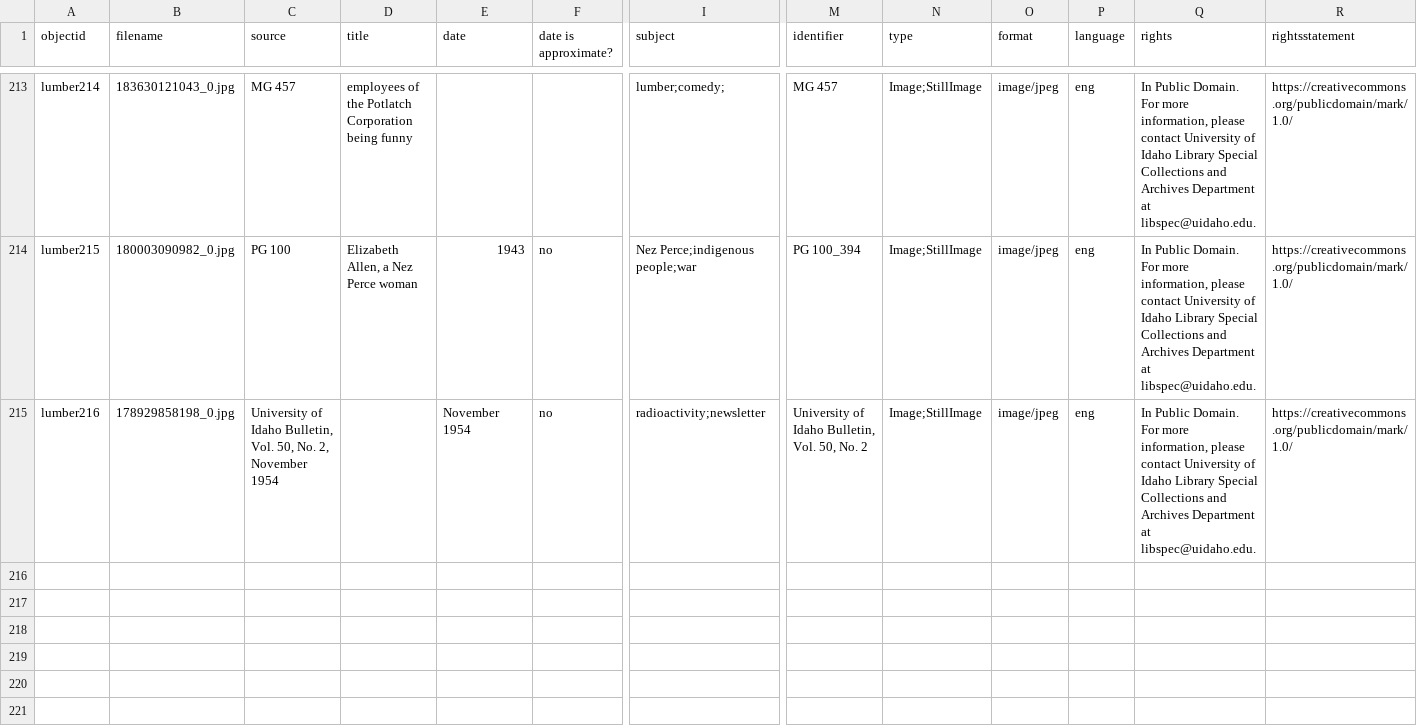
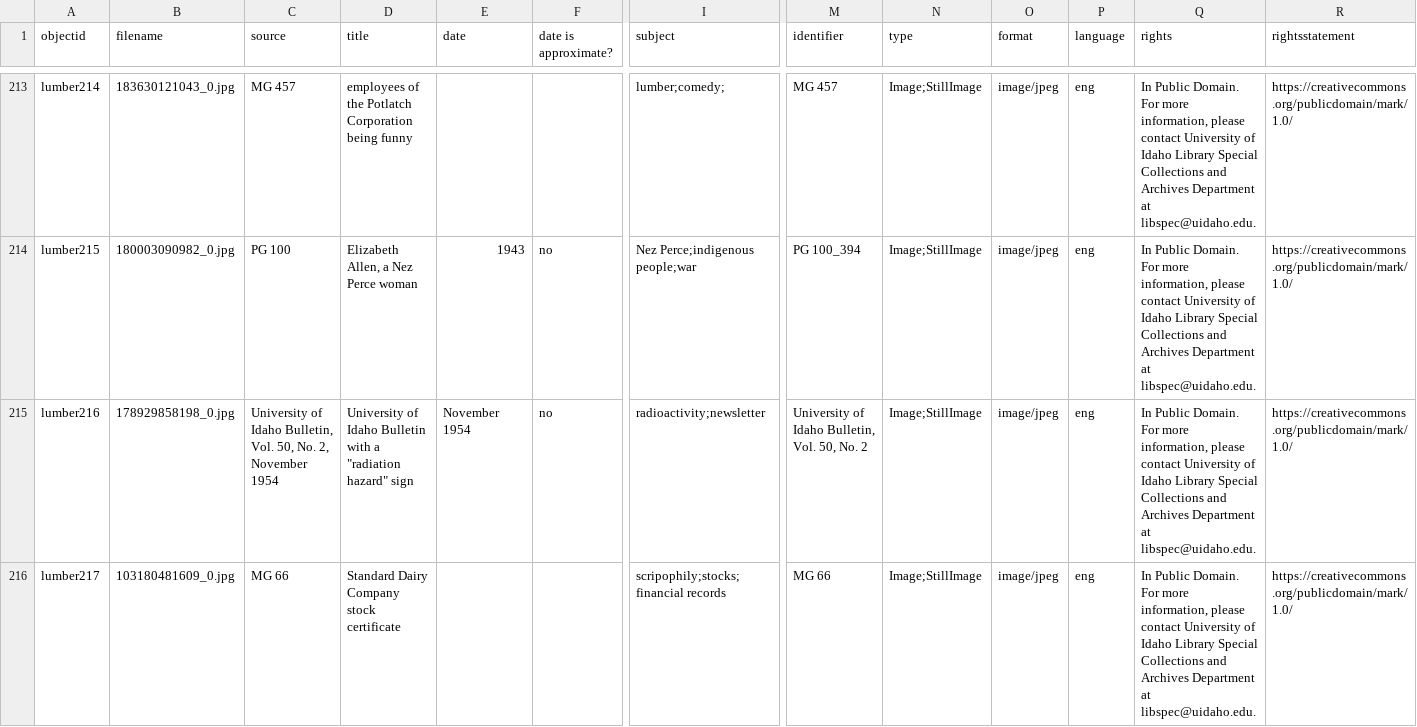
Before and after one commit to uidaholib/spec-lumber, a CSV file: _data/lumber.csv, drawn as a sheet; only a part is shown, gaps mark what is left out; rows hold the shown columns only; the diff names each change by its address in the sheet, - before the commit and + after, or states it on an @@ line.

Commit message:
added images to lumber collection

```diff
--- a/_data/lumber.csv
+++ b/_data/lumber.csv
-D215 (title): (empty)
+D215 (title): University of Idaho Bulletin with a "radiation hazard" sign
+row 216: lumber217 | 103180481609_0.jpg | MG 66 | Standard Dairy Company stock certificate |  |  | scripophily;stocks;financial records | MG 66 | Image;StillImage | image/jpeg | eng | In Public Domain. For more information, please contact University of Idaho Library Special Collections and Archives Department at libspec@uidaho.edu. | https://creativecommons.org/publicdomain/mark/1.0/
```
Also changed, not shown: 3 other files.
